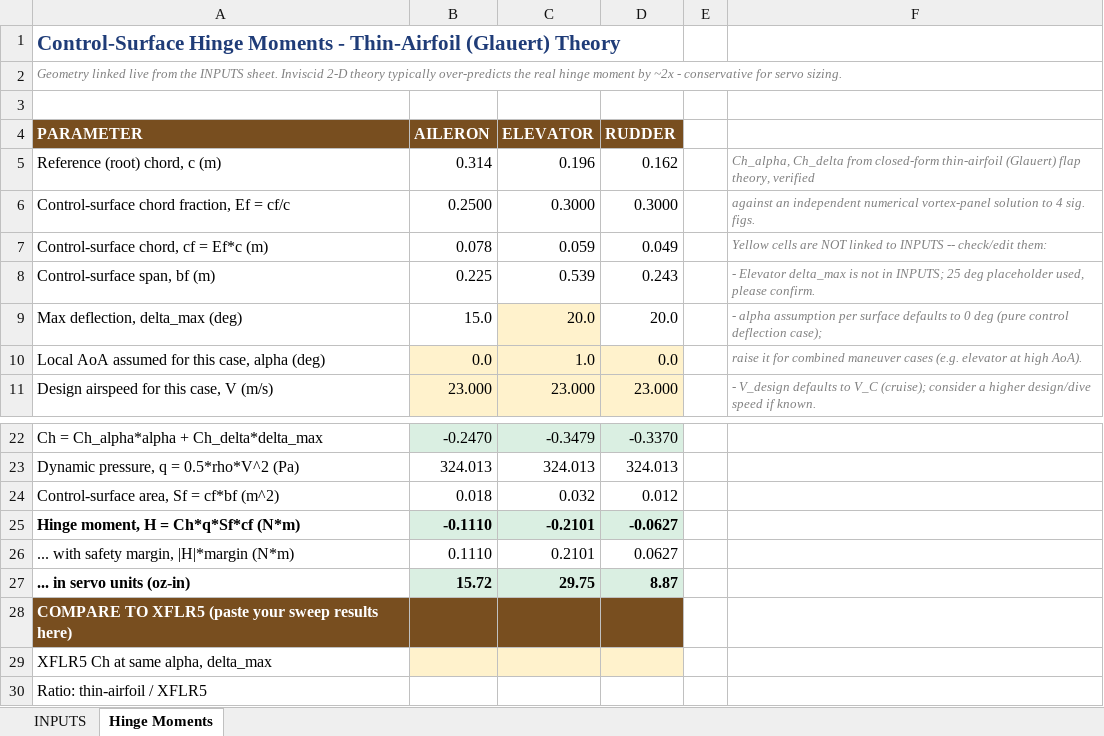
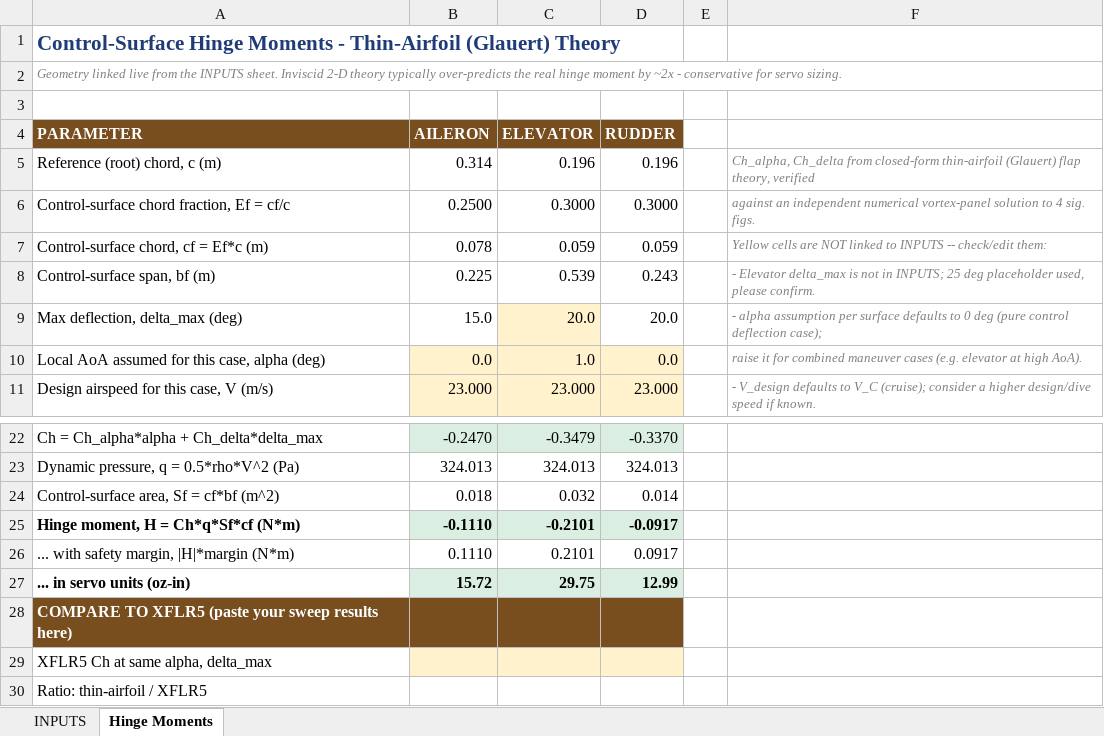
Before and after one commit to HudsonReynolds/451-DBF-Team01, an Excel workbook: SizingParams.xlsx, sheet Hinge Moments, drawn as a sheet; only a part is shown, gaps mark what is left out; values as stored, in another font and other column widths than the file's, no borders; the diff names each change by its address in the sheet, - before the commit and + after, or states it on an @@ line.

Commit message:
changes
hbw

```diff
--- a/SizingParams.xlsx (sheet Hinge Moments)
+++ b/SizingParams.xlsx (sheet Hinge Moments)
-D5 (RUDDER): 0.162
+D5 (RUDDER): 0.196
-D7 (RUDDER): 0.049
+D7 (RUDDER): 0.059
-D24 (RUDDER): 0.012
+D24 (RUDDER): 0.014
-D25 (RUDDER): -0.0627
+D25 (RUDDER): -0.0917
-D26 (RUDDER): 0.0627
+D26 (RUDDER): 0.0917
-D27 (RUDDER): 8.87
+D27 (RUDDER): 12.99
```
Also changed, not shown: sheet INPUTS.
